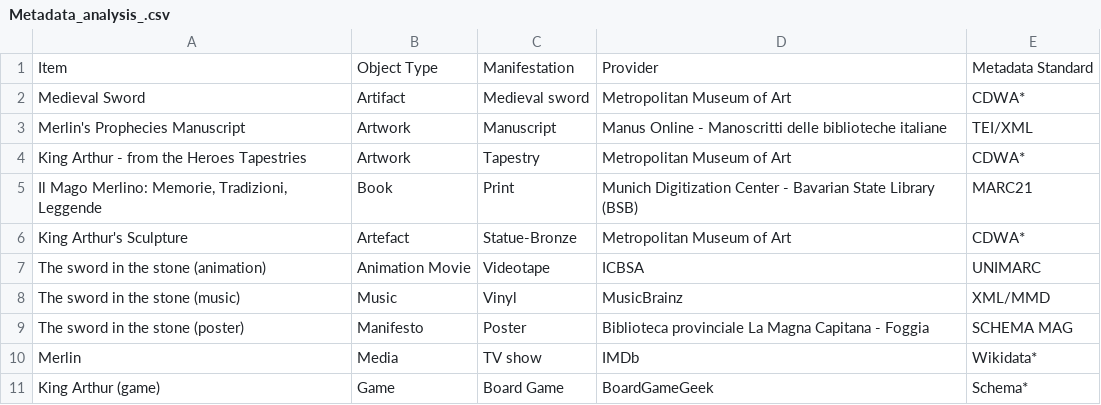
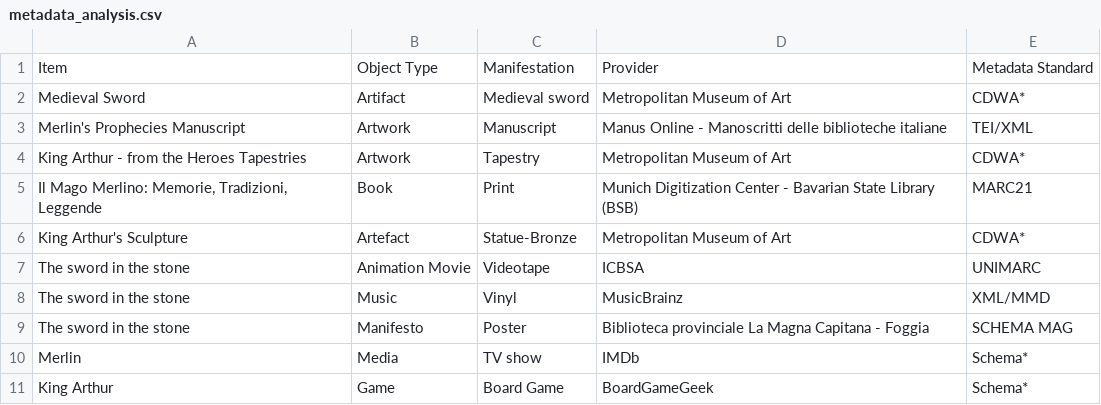
Before and after one commit to The-Sword-in-the-Stone-LOD/The-Sword-in-the-Stone-LOD, a CSV file: metadata_analysis.csv (was Metadata_analysis_.csv), drawn as a sheet.

Commit message:
minor changes
changed metadata standard for the tv show and changed the titles for consistency.

```diff
--- a/Metadata_analysis_.csv
+++ b/metadata_analysis.csv
@@ -6,6 +6,6 @@ King Arthur - from the Heroes Tapestries,Artwork,Tapestry,Metropolitan Museum of
 King Arthur's Sculpture,Artefact,Statue-Bronze,Metropolitan Museum of Art,CDWA*
-The sword in the stone (animation),Animation Movie,Videotape,ICBSA,UNIMARC
-The sword in the stone (music),Music,Vinyl,MusicBrainz,XML/MMD
-The sword in the stone (poster),Manifesto,Poster,Biblioteca provinciale La Magna Capitana - Foggia,SCHEMA MAG
-Merlin,Media,TV show,IMDb,Wikidata*
-King Arthur (game),Game,Board Game,BoardGameGeek,Schema*
+The sword in the stone,Animation Movie,Videotape,ICBSA,UNIMARC
+The sword in the stone,Music,Vinyl,MusicBrainz,XML/MMD
+The sword in the stone,Manifesto,Poster,Biblioteca provinciale La Magna Capitana - Foggia,SCHEMA MAG
+Merlin,Media,TV show,IMDb,Schema*
+King Arthur,Game,Board Game,BoardGameGeek,Schema*
```
